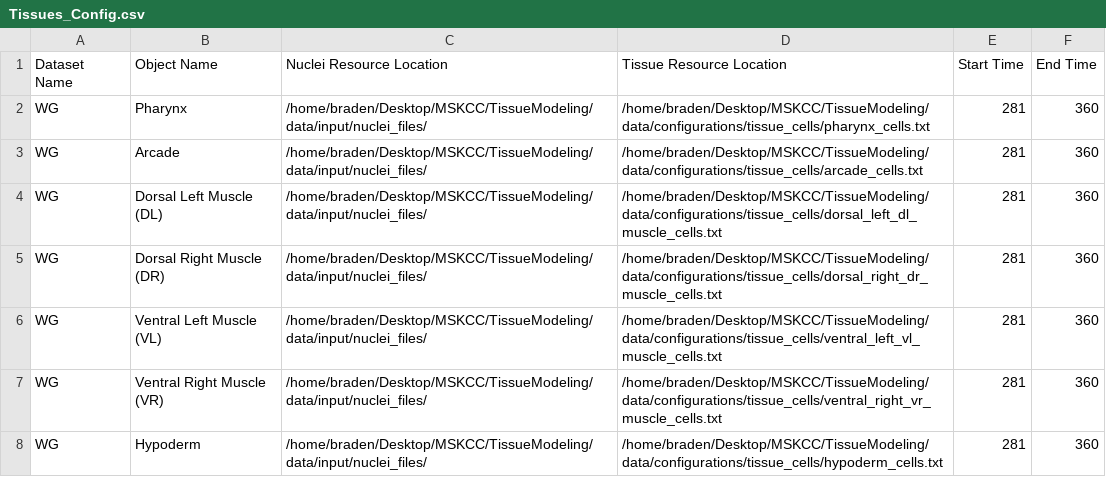
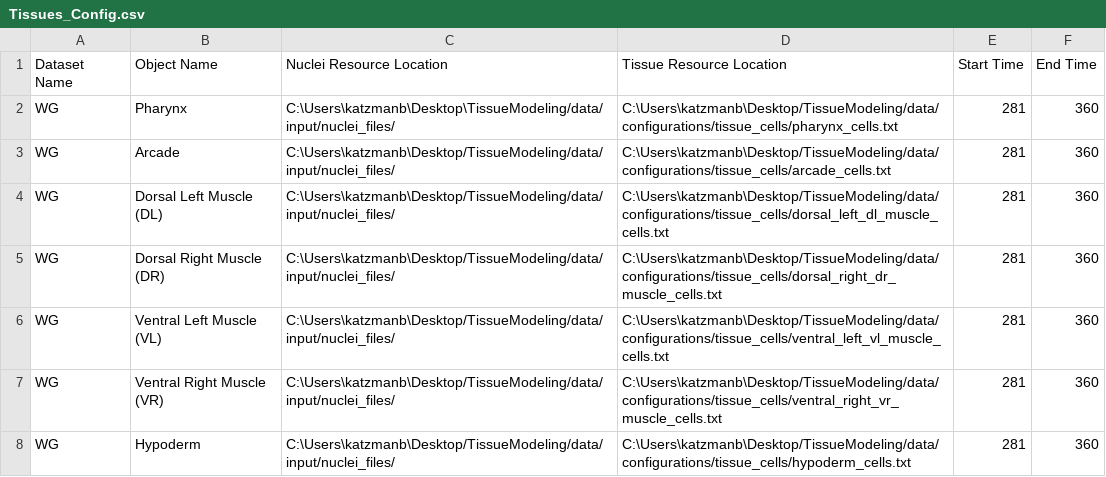
Before and after one commit to zhirongbaolab/TissueModeling, a CSV file: data/configurations/Tissues_Config.csv, drawn as a sheet.

```diff
--- a/data/configurations/Tissues_Config.csv
+++ b/data/configurations/Tissues_Config.csv
@@ -1,8 +1,8 @@
 Dataset Name,Object Name,Nuclei Resource Location,Tissue Resource Location,Start Time,End Time
-WG,Pharynx,/home/braden/Desktop/MSKCC/TissueModeling/data/input/nuclei_files/,/home/braden/Desktop/MSKCC/TissueModeling/data/configurations/tissue_cells/pharynx_cells.txt,281,360
-WG,Arcade,/home/braden/Desktop/MSKCC/TissueModeling/data/input/nuclei_files/,/home/braden/Desktop/MSKCC/TissueModeling/data/configurations/tissue_cells/arcade_cells.txt,281,360
-WG,Dorsal Left Muscle (DL),/home/braden/Desktop/MSKCC/TissueModeling/data/input/nuclei_files/,/home/braden/Desktop/MSKCC/TissueModeling/data/configurations/tissue_cells/dorsal_left_dl_muscle_cells.txt,281,360
-WG,Dorsal Right Muscle (DR),/home/braden/Desktop/MSKCC/TissueModeling/data/input/nuclei_files/,/home/braden/Desktop/MSKCC/TissueModeling/data/configurations/tissue_cells/dorsal_right_dr_muscle_cells.txt,281,360
-WG,Ventral Left Muscle (VL),/home/braden/Desktop/MSKCC/TissueModeling/data/input/nuclei_files/,/home/braden/Desktop/MSKCC/TissueModeling/data/configurations/tissue_cells/ventral_left_vl_muscle_cells.txt,281,360
-WG,Ventral Right Muscle (VR),/home/braden/Desktop/MSKCC/TissueModeling/data/input/nuclei_files/,/home/braden/Desktop/MSKCC/TissueModeling/data/configurations/tissue_cells/ventral_right_vr_muscle_cells.txt,281,360
-WG,Hypoderm,/home/braden/Desktop/MSKCC/TissueModeling/data/input/nuclei_files/,/home/braden/Desktop/MSKCC/TissueModeling/data/configurations/tissue_cells/hypoderm_cells.txt,281,360
+WG,Pharynx,C:\Users\katzmanb\Desktop\TissueModeling/data/input/nuclei_files/,C:\Users\katzmanb\Desktop/TissueModeling/data/configurations/tissue_cells/pharynx_cells.txt,281,360
+WG,Arcade,C:\Users\katzmanb\Desktop/TissueModeling/data/input/nuclei_files/,C:\Users\katzmanb\Desktop/TissueModeling/data/configurations/tissue_cells/arcade_cells.txt,281,360
+WG,Dorsal Left Muscle (DL),C:\Users\katzmanb\Desktop/TissueModeling/data/input/nuclei_files/,C:\Users\katzmanb\Desktop/TissueModeling/data/configurations/tissue_cells/dorsal_left_dl_muscle_cells.txt,281,360
+WG,Dorsal Right Muscle (DR),C:\Users\katzmanb\Desktop/TissueModeling/data/input/nuclei_files/,C:\Users\katzmanb\Desktop/TissueModeling/data/configurations/tissue_cells/dorsal_right_dr_muscle_cells.txt,281,360
+WG,Ventral Left Muscle (VL),C:\Users\katzmanb\Desktop/TissueModeling/data/input/nuclei_files/,C:\Users\katzmanb\Desktop/TissueModeling/data/configurations/tissue_cells/ventral_left_vl_muscle_cells.txt,281,360
+WG,Ventral Right Muscle (VR),C:\Users\katzmanb\Desktop/TissueModeling/data/input/nuclei_files/,C:\Users\katzmanb\Desktop/TissueModeling/data/configurations/tissue_cells/ventral_right_vr_muscle_cells.txt,281,360
+WG,Hypoderm,C:\Users\katzmanb\Desktop/TissueModeling/data/input/nuclei_files/,C:\Users\katzmanb\Desktop/TissueModeling/data/configurations/tissue_cells/hypoderm_cells.txt,281,360
```
Also changed, not shown: 13 other files.
